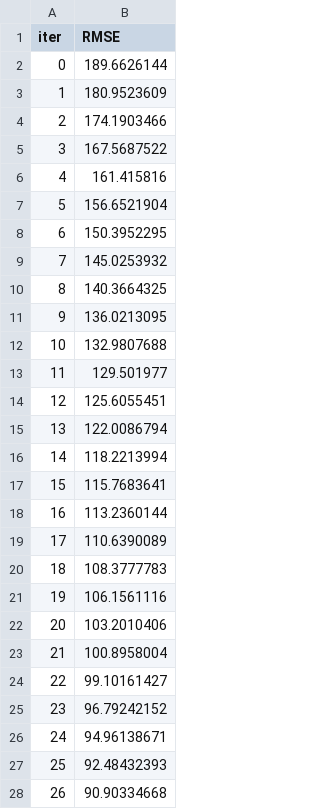
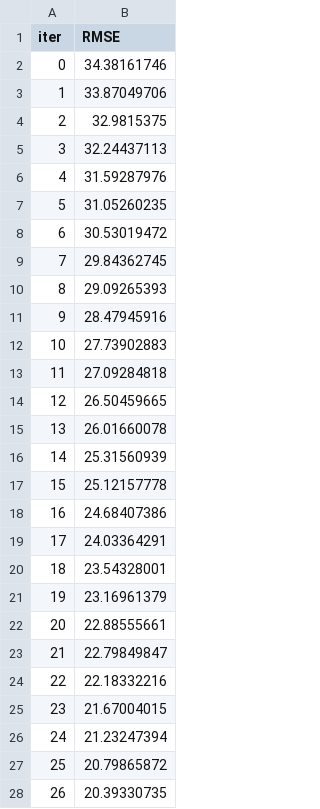
Before and after one commit to m-deane/py-tidymodels2, a TSV file: _md/catboost_info/learn_error.tsv, drawn as a sheet; only a part is shown; the diff covers the shown part only.

```diff
--- a/_md/catboost_info/learn_error.tsv
+++ b/_md/catboost_info/learn_error.tsv
@@ -1,28 +1,28 @@
 iter	RMSE
-0	189.6626144
-1	180.9523609
-2	174.1903466
-3	167.5687522
-4	161.415816
-5	156.6521904
-6	150.3952295
-7	145.0253932
-8	140.3664325
-9	136.0213095
-10	132.9807688
-11	129.501977
-12	125.6055451
-13	122.0086794
-14	118.2213994
-15	115.7683641
-16	113.2360144
-17	110.6390089
-18	108.3777783
-19	106.1561116
-20	103.2010406
-21	100.8958004
-22	99.10161427
-23	96.79242152
-24	94.96138671
-25	92.48432393
-26	90.90334668
+0	34.38161746
+1	33.87049706
+2	32.9815375
+3	32.24437113
+4	31.59287976
+5	31.05260235
+6	30.53019472
+7	29.84362745
+8	29.09265393
+9	28.47945916
+10	27.73902883
+11	27.09284818
+12	26.50459665
+13	26.01660078
+14	25.31560939
+15	25.12157778
+16	24.68407386
+17	24.03364291
+18	23.54328001
+19	23.16961379
+20	22.88555661
+21	22.79849847
+22	22.18332216
+23	21.67004015
+24	21.23247394
+25	20.79865872
+26	20.39330735
```
Also changed, not shown: 73 edited cells elsewhere in this file, _md/catboost_info/time_left.tsv, 12 other files.
